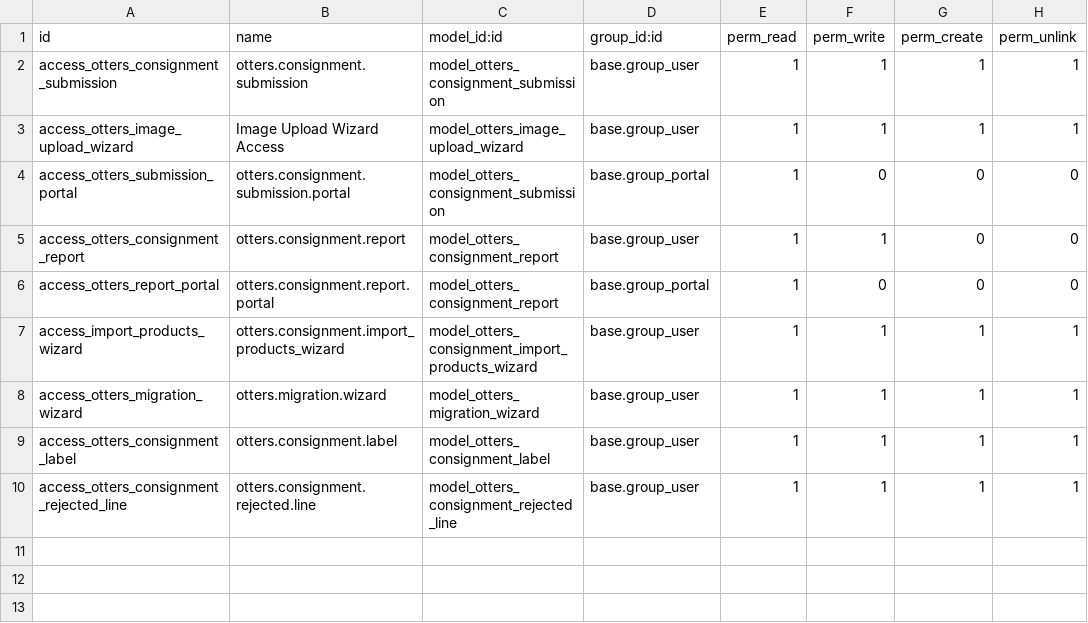
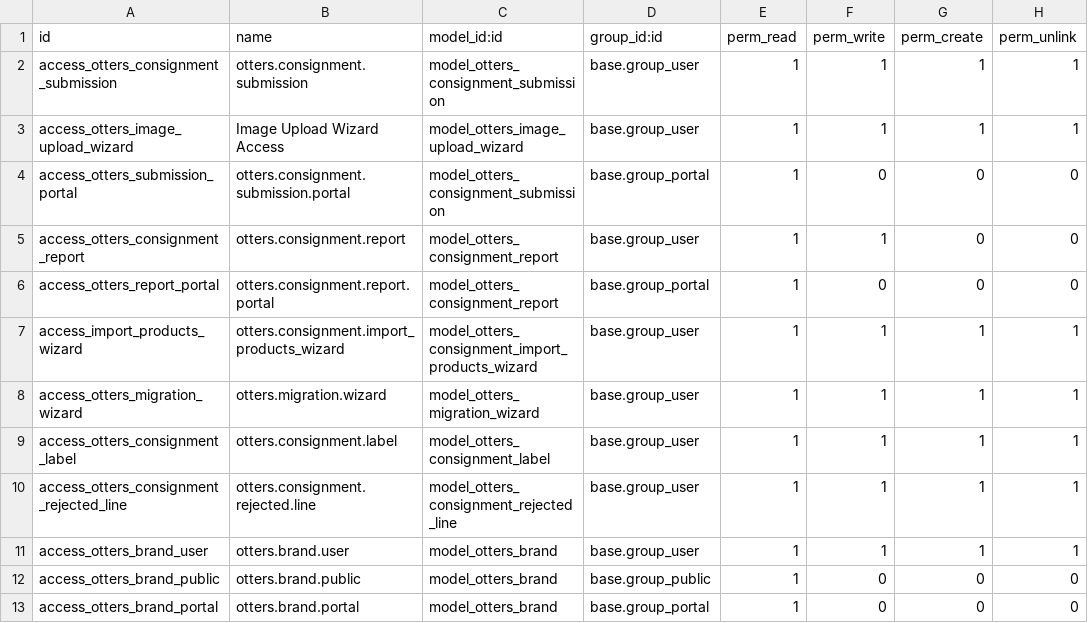
Before and after one commit to DrNickIT/Odoo19, a CSV file: otters_consignment/security/ir.model.access.csv, drawn as a sheet.

```diff
--- a/otters_consignment/security/ir.model.access.csv
+++ b/otters_consignment/security/ir.model.access.csv
@@ -10 +10,4 @@ access_otters_consignment_label,otters.consignment.label,model_otters_consignmen
 access_otters_consignment_rejected_line,otters.consignment.rejected.line,model_otters_consignment_rejected_line,base.group_user,1,1,1,1
+access_otters_brand_user,otters.brand.user,model_otters_brand,base.group_user,1,1,1,1
+access_otters_brand_public,otters.brand.public,model_otters_brand,base.group_public,1,0,0,0
+access_otters_brand_portal,otters.brand.portal,model_otters_brand,base.group_portal,1,0,0,0
```
Also changed, not shown: 11 other files.
